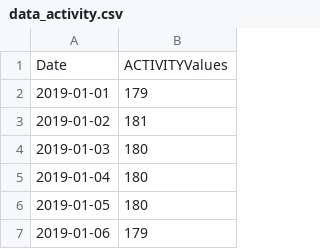
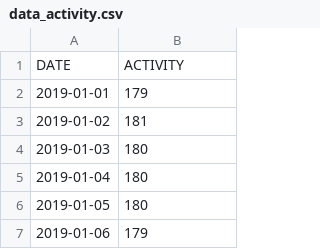
Before and after one commit to jay-chakalasiya/spyroweb, a CSV file: data/data_activity.csv, drawn as a sheet; only a part is shown.

```diff
--- a/data/data_activity.csv
+++ b/data/data_activity.csv
@@ -1,2 +1,2 @@
-Date,ACTIVITYValues
+DATE,ACTIVITY
 2019-01-01,179
```
Also changed, not shown: data/data_fev1.csv, data/data_o2.csv, 8 other files.
